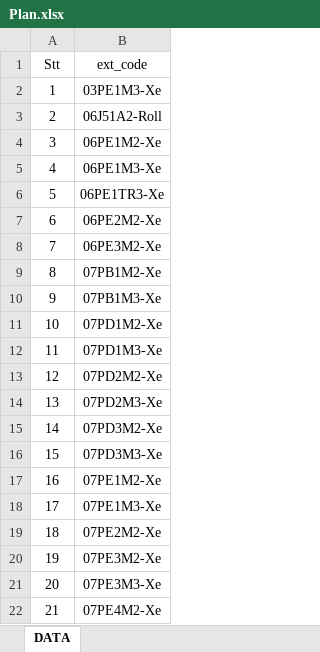
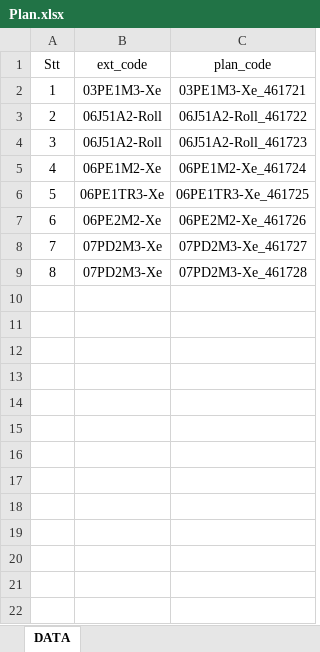
Before and after one commit to winducky/Extruder_Push_Data_PLC, an Excel workbook: Plan.xlsx, sheet DATA, drawn as a sheet; values as stored, in another font and other column widths than the file's, no borders; conditional formats not drawn; removed rows and columns are numbered as before the commit, all else as after; the diff names each change by its address in the sheet, - before the commit and + after, or states it on an @@ line.

Commit message:
update logic import add plan

```diff
--- a/Plan.xlsx (sheet DATA)
+++ b/Plan.xlsx (sheet DATA)
+column C (plan_code), rows 2-3: 03PE1M3-Xe_461721 | 06J51A2-Roll_461722; rows 5-9: 06PE1M2-Xe_461724 | 06PE1TR3-Xe_461725 | 06PE2M2-Xe_461726 | 07PD2M3-Xe_461727 | 07PD2M3-Xe_461728
+row 4: 3 | 06J51A2-Roll | 06J51A2-Roll_461723
@@ column A (Stt) renumbered between rows 5 and 9 @@
-row 5: 4 | 06PE1M3-Xe
-row 8: 7 | 06PE3M2-Xe
-row 9: 8 | 07PB1M2-Xe
-row 10: 9 | 07PB1M3-Xe
-row 11: 10 | 07PD1M2-Xe
-row 12: 11 | 07PD1M3-Xe
-row 13: 12 | 07PD2M2-Xe
-B9 (ext_code): 07PD3M2-Xe
+B9 (ext_code): 07PD2M3-Xe
-row 16: 15 | 07PD3M3-Xe
-row 17: 16 | 07PE1M2-Xe
-row 18: 17 | 07PE1M3-Xe
-row 19: 18 | 07PE2M2-Xe
-row 20: 19 | 07PE3M2-Xe
-row 21: 20 | 07PE3M3-Xe
-row 22: 21 | 07PE4M2-Xe
```
Also changed, not shown: formulas that keep their value, 5 other files.
